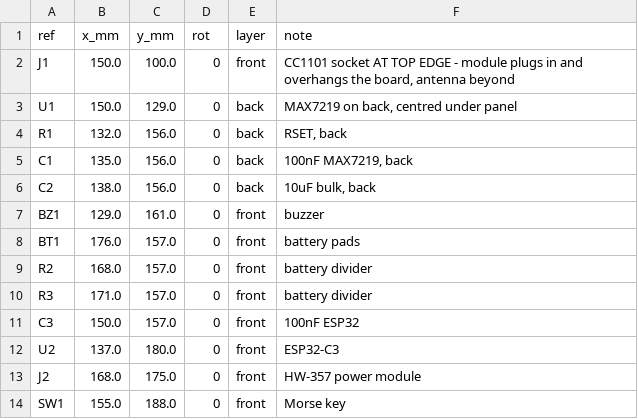
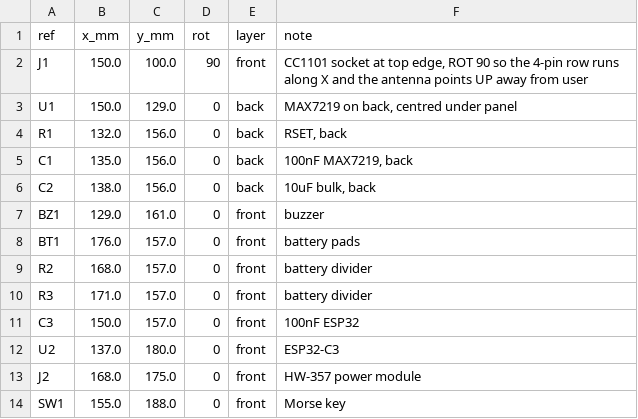
Before and after one commit to vinicius-cardoso/sparks, a CSV file: hardware/kicad/part_placement.csv, drawn as a sheet.

Commit message:
Rotate the CC1101 socket so the antenna points away from the user
PinSocket_2x04_P2.54mm_Vertical places 4 rows along Y and 2 columns
along X at rotation 0, not the other way round. With the socket
unrotated the module's length ran horizontally and the antenna
pointed out the side of the board.

Rotating the socket 90 degrees puts the four-pin row along X, so the
module's length runs vertically and the antenna extends past the top
edge, away from the user.

```diff
--- a/hardware/kicad/part_placement.csv
+++ b/hardware/kicad/part_placement.csv
@@ -1,3 +1,3 @@
 ref,x_mm,y_mm,rot,layer,note
-J1,150.0,100.0,0,front,"CC1101 socket AT TOP EDGE - module plugs in and overhangs the board, antenna beyond"
+J1,150.0,100.0,90,front,"CC1101 socket at top edge, ROT 90 so the 4-pin row runs along X and the antenna points UP away from user"
 U1,150.0,129.0,0,back,"MAX7219 on back, centred under panel"
```
Also changed, not shown: 1 other file.
